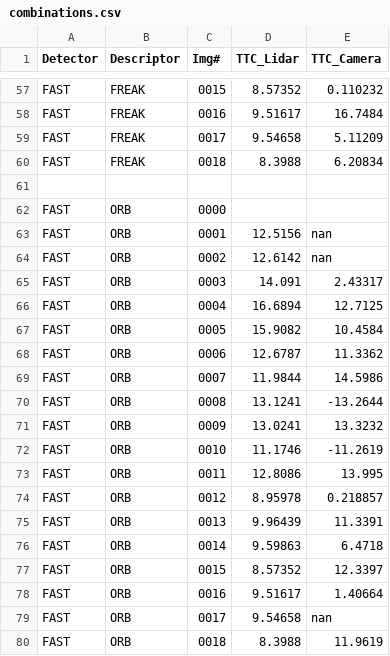
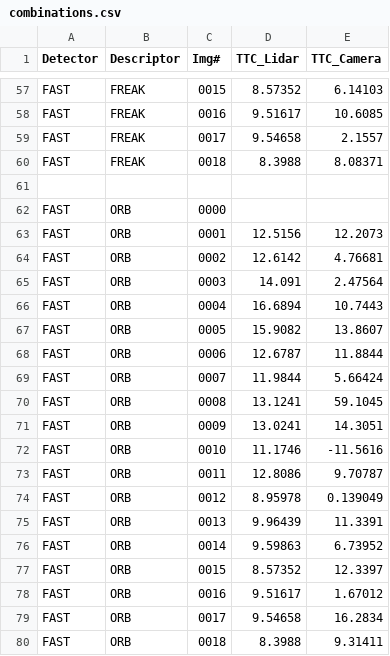
Before and after one commit to vini-cc/Sensor_Fusion_Nanodegree, a CSV file: 3D_Object_Tracking/combinations.csv, drawn as a sheet; only a part is shown, gaps mark what is left out; the diff covers the shown part only; the diff names each change by its address in the sheet, - before the commit and + after, or states it on an @@ line.

```diff
--- a/3D_Object_Tracking/combinations.csv
+++ b/3D_Object_Tracking/combinations.csv
-E57 (TTC_Camera): 0.110232
+E57 (TTC_Camera): 6.14103
-E58 (TTC_Camera): 16.7484
+E58 (TTC_Camera): 10.6085
-E59 (TTC_Camera): 5.11209
+E59 (TTC_Camera): 2.1557
-E60 (TTC_Camera): 6.20834
+E60 (TTC_Camera): 8.08371
-E63 (TTC_Camera): nan
+E63 (TTC_Camera): 12.2073
-E64 (TTC_Camera): nan
+E64 (TTC_Camera): 4.76681
-E65 (TTC_Camera): 2.43317
+E65 (TTC_Camera): 2.47564
-E66 (TTC_Camera): 12.7125
+E66 (TTC_Camera): 10.7443
-E67 (TTC_Camera): 10.4584
+E67 (TTC_Camera): 13.8607
-E68 (TTC_Camera): 11.3362
+E68 (TTC_Camera): 11.8844
-E69 (TTC_Camera): 14.5986
+E69 (TTC_Camera): 5.66424
-E70 (TTC_Camera): -13.2644
+E70 (TTC_Camera): 59.1045
-E71 (TTC_Camera): 13.3232
+E71 (TTC_Camera): 14.3051
-E72 (TTC_Camera): -11.2619
+E72 (TTC_Camera): -11.5616
-E73 (TTC_Camera): 13.995
+E73 (TTC_Camera): 9.70787
-E74 (TTC_Camera): 0.218857
+E74 (TTC_Camera): 0.139049
-E76 (TTC_Camera): 6.4718
+E76 (TTC_Camera): 6.73952
-E78 (TTC_Camera): 1.40664
+E78 (TTC_Camera): 1.67012
-E79 (TTC_Camera): nan
+E79 (TTC_Camera): 16.2834
-E80 (TTC_Camera): 11.9619
+E80 (TTC_Camera): 9.31411
```
Also changed, not shown: 40 edited cells elsewhere in this file.
